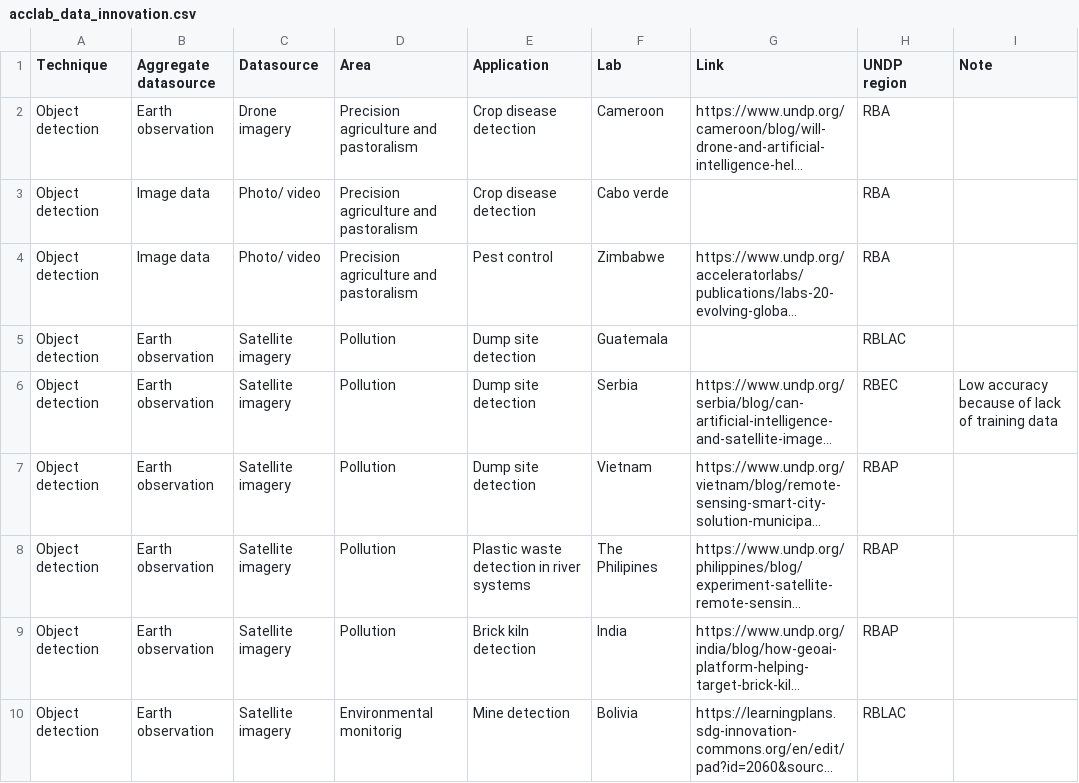
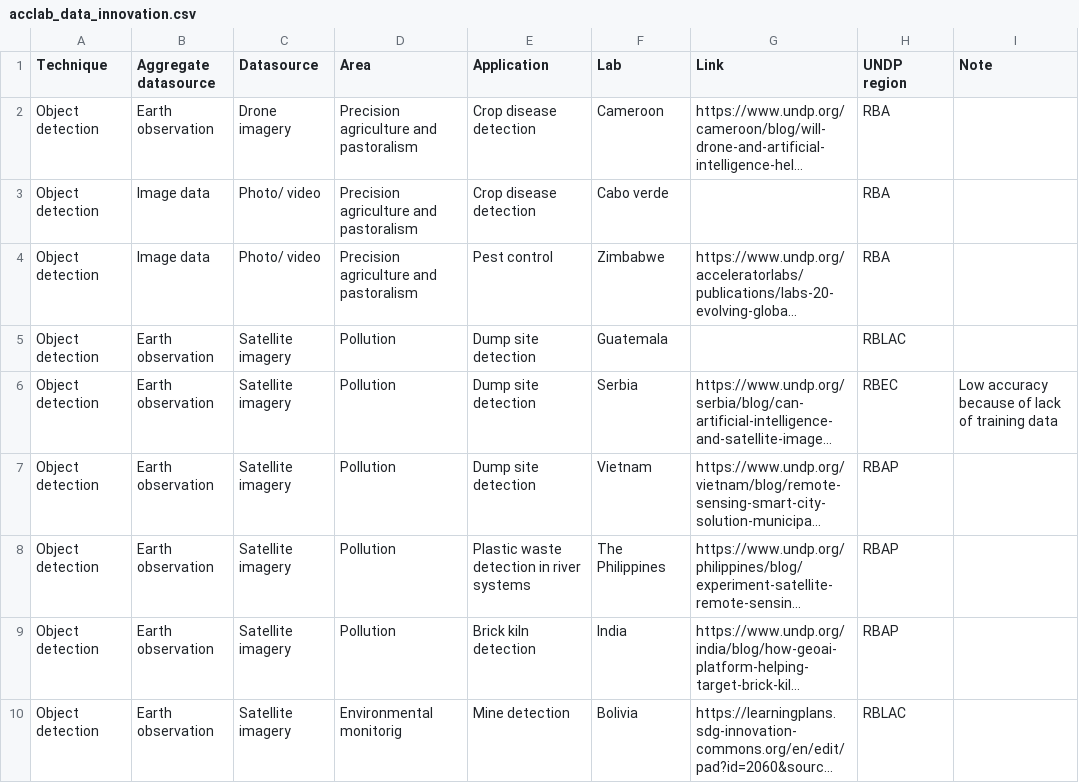
Before and after one commit to UNDP-Accelerator-Labs/AI-map, a CSV file: data/acclab_data_innovation.csv, drawn as a sheet; only a part is shown; long unchanged cells end in …; the diff names each change by its address in the sheet, - before the commit and + after, or states it on an @@ line.

Commit message:
fixed type

```diff
--- a/data/acclab_data_innovation.csv
+++ b/data/acclab_data_innovation.csv
-F8 (Lab): The Philipines
+F8 (Lab): The Philippines
```
